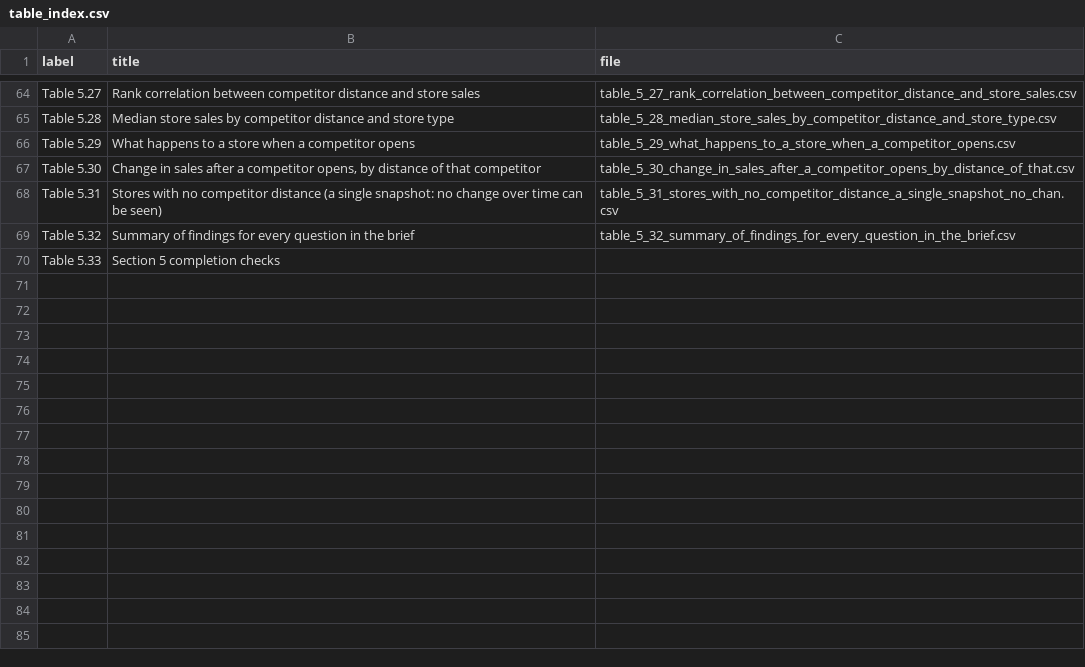
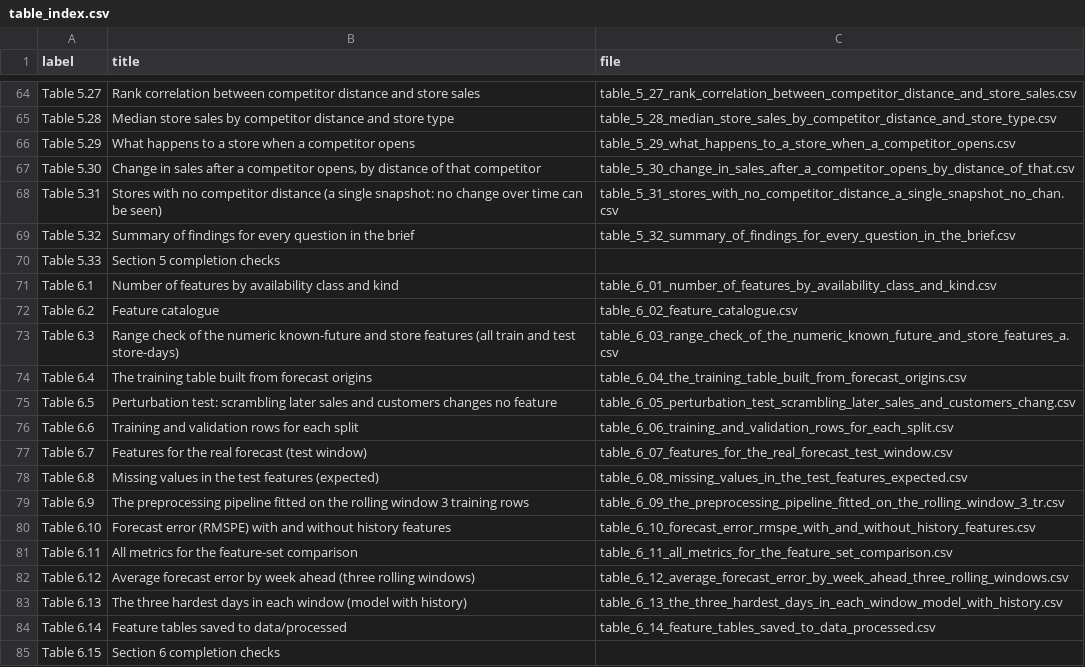
Before and after one commit to srishkyra/NEXTHIKES-IT-SOLUTIONS-Pvt.-Ltd.---PROJECT-6, a CSV file: outputs/table_index.csv, drawn as a sheet; only a part is shown, gaps mark what is left out.

```diff
--- a/outputs/table_index.csv
+++ b/outputs/table_index.csv
@@ -70 +70,16 @@ Table 5.32,Summary of findings for every question in the brief,table_5_32_summar
 Table 5.33,Section 5 completion checks,
+Table 6.1,Number of features by availability class and kind,table_6_01_number_of_features_by_availability_class_and_kind.csv
+Table 6.2,Feature catalogue,table_6_02_feature_catalogue.csv
+Table 6.3,Range check of the numeric known-future and store features (all train and test store-days),table_6_03_range_check_of_the_numeric_known_future_and_store_features_a.csv
+Table 6.4,The training table built from forecast origins,table_6_04_the_training_table_built_from_forecast_origins.csv
+Table 6.5,Perturbation test: scrambling later sales and customers changes no feature,table_6_05_perturbation_test_scrambling_later_sales_and_customers_chang.csv
+Table 6.6,Training and validation rows for each split,table_6_06_training_and_validation_rows_for_each_split.csv
+Table 6.7,Features for the real forecast (test window),table_6_07_features_for_the_real_forecast_test_window.csv
+Table 6.8,Missing values in the test features (expected),table_6_08_missing_values_in_the_test_features_expected.csv
+Table 6.9,The preprocessing pipeline fitted on the rolling window 3 training rows,table_6_09_the_preprocessing_pipeline_fitted_on_the_rolling_window_3_tr.csv
+Table 6.10,Forecast error (RMSPE) with and without history features,table_6_10_forecast_error_rmspe_with_and_without_history_features.csv
+Table 6.11,All metrics for the feature-set comparison,table_6_11_all_metrics_for_the_feature_set_comparison.csv
+Table 6.12,Average forecast error by week ahead (three rolling windows),table_6_12_average_forecast_error_by_week_ahead_three_rolling_windows.csv
+Table 6.13,The three hardest days in each window (model with history),table_6_13_the_three_hardest_days_in_each_window_model_with_history.csv
+Table 6.14,Feature tables saved to data/processed,table_6_14_feature_tables_saved_to_data_processed.csv
+Table 6.15,Section 6 completion checks,
```
Also changed, not shown: outputs/decision_register.csv, outputs/limitations.csv, 1 other file.
